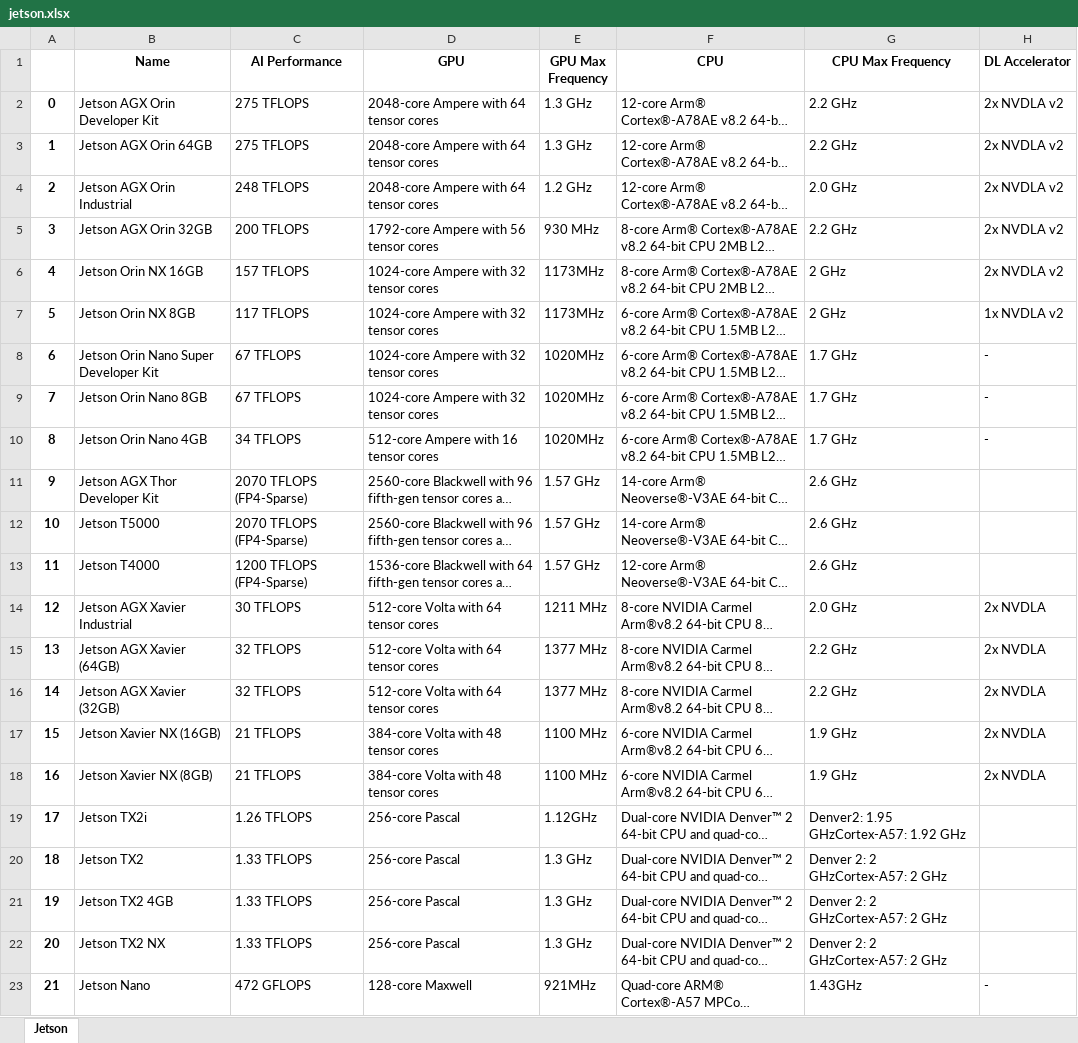
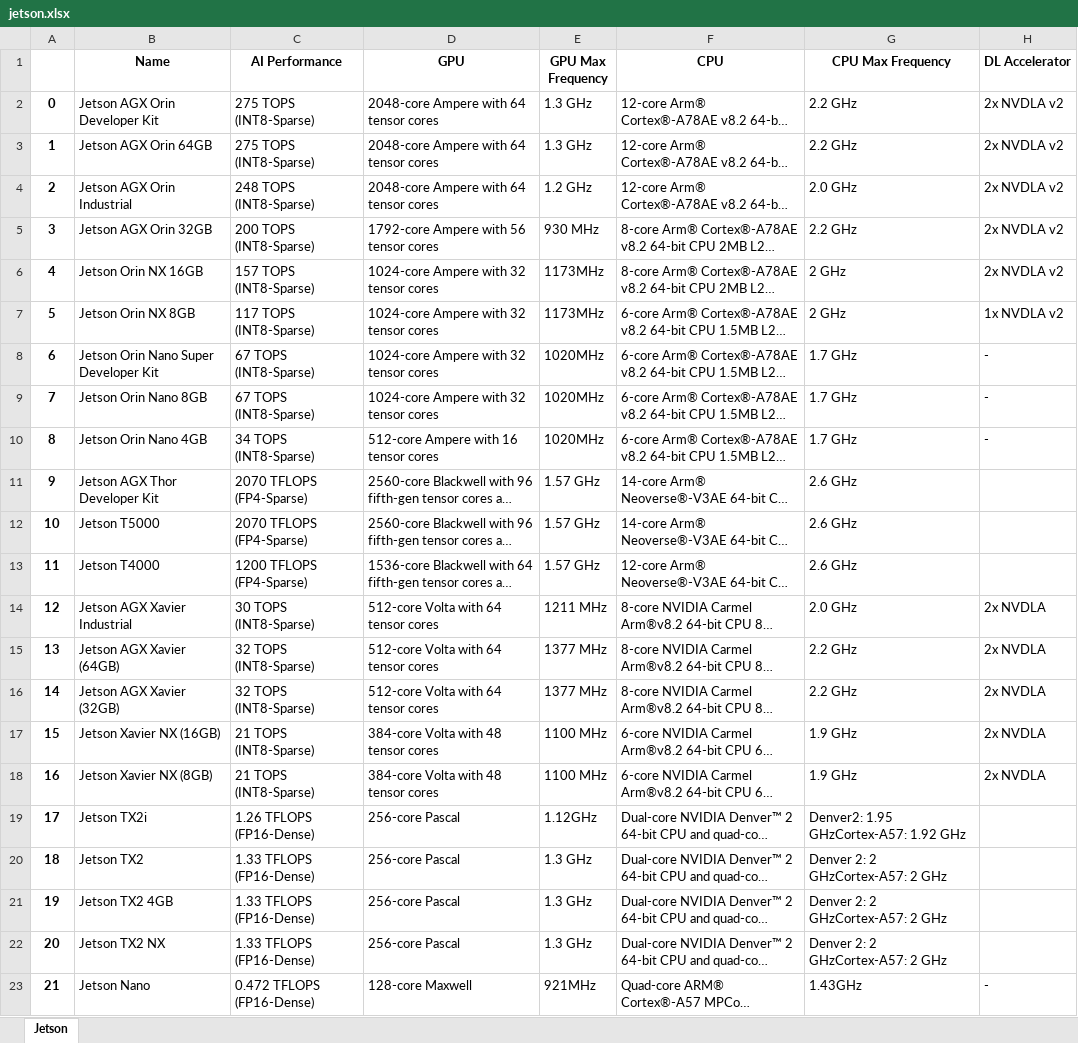
Before and after one commit to NickCao/edge-device-dataset, an Excel workbook: jetson.xlsx, sheet Jetson, drawn as a sheet; only a part is shown; long unchanged cells end in …; values as stored, in another font and other column widths than the file's, no borders; the diff names each change by its address in the sheet, - before the commit and + after, or states it on an @@ line.

Commit message:
Fixup jetson performance numbers

```diff
--- a/jetson.xlsx (sheet Jetson)
+++ b/jetson.xlsx (sheet Jetson)
-C2:C3 (AI Performance): 275 TFLOPS
+C2:C3 (AI Performance): 275 TOPS (INT8-Sparse)
-C4 (AI Performance): 248 TFLOPS
+C4 (AI Performance): 248 TOPS (INT8-Sparse)
-C5 (AI Performance): 200 TFLOPS
+C5 (AI Performance): 200 TOPS (INT8-Sparse)
-C6 (AI Performance): 157 TFLOPS
+C6 (AI Performance): 157 TOPS (INT8-Sparse)
-C7 (AI Performance): 117 TFLOPS
+C7 (AI Performance): 117 TOPS (INT8-Sparse)
-C8:C9 (AI Performance): 67 TFLOPS
+C8:C9 (AI Performance): 67 TOPS (INT8-Sparse)
-C10 (AI Performance): 34 TFLOPS
+C10 (AI Performance): 34 TOPS (INT8-Sparse)
-C14 (AI Performance): 30 TFLOPS
+C14 (AI Performance): 30 TOPS (INT8-Sparse)
-C15:C16 (AI Performance): 32 TFLOPS
+C15:C16 (AI Performance): 32 TOPS (INT8-Sparse)
-C17:C18 (AI Performance): 21 TFLOPS
+C17:C18 (AI Performance): 21 TOPS (INT8-Sparse)
-C19 (AI Performance): 1.26 TFLOPS
+C19 (AI Performance): 1.26 TFLOPS (FP16-Dense)
-C20:C22 (AI Performance): 1.33 TFLOPS
+C20:C22 (AI Performance): 1.33 TFLOPS (FP16-Dense)
-C23 (AI Performance): 472 GFLOPS
+C23 (AI Performance): 0.472 TFLOPS (FP16-Dense)
```
Also changed, not shown: jetson_tldr.xlsx, 3 other files.
